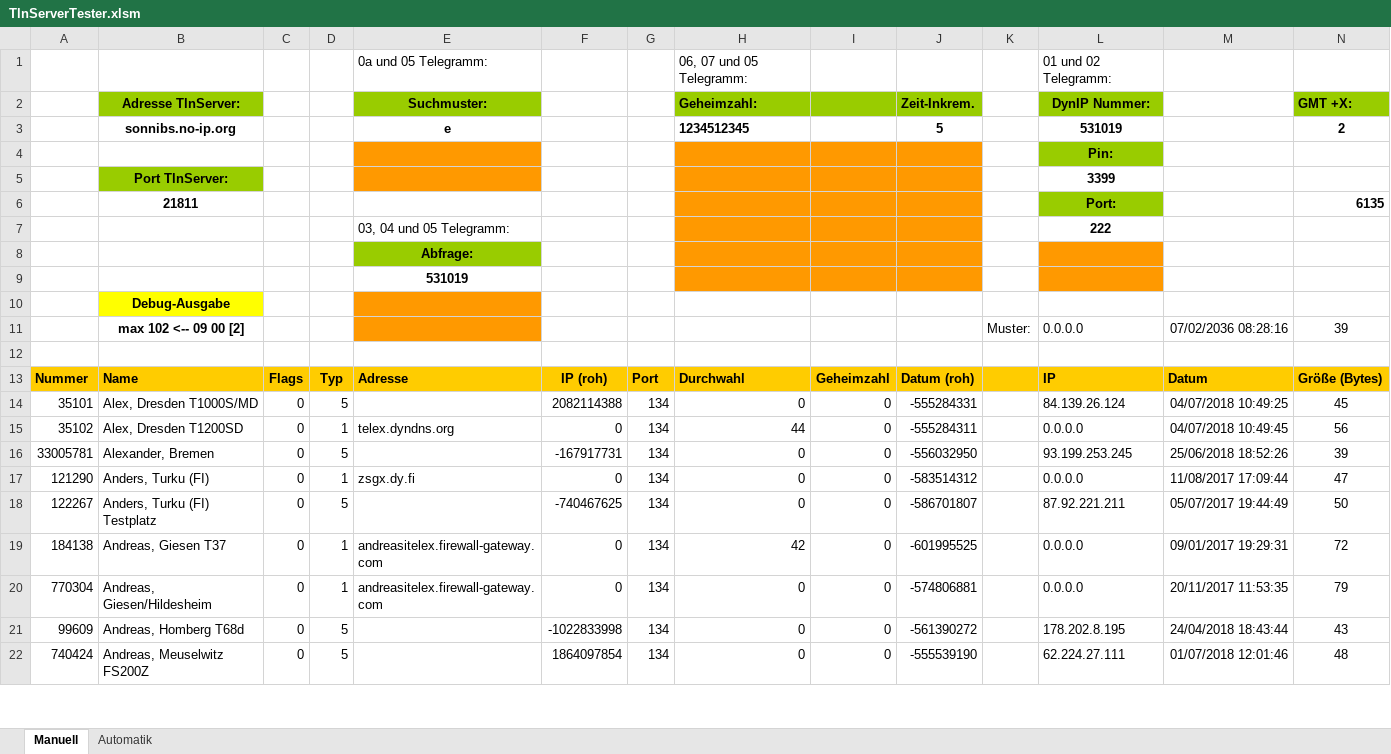
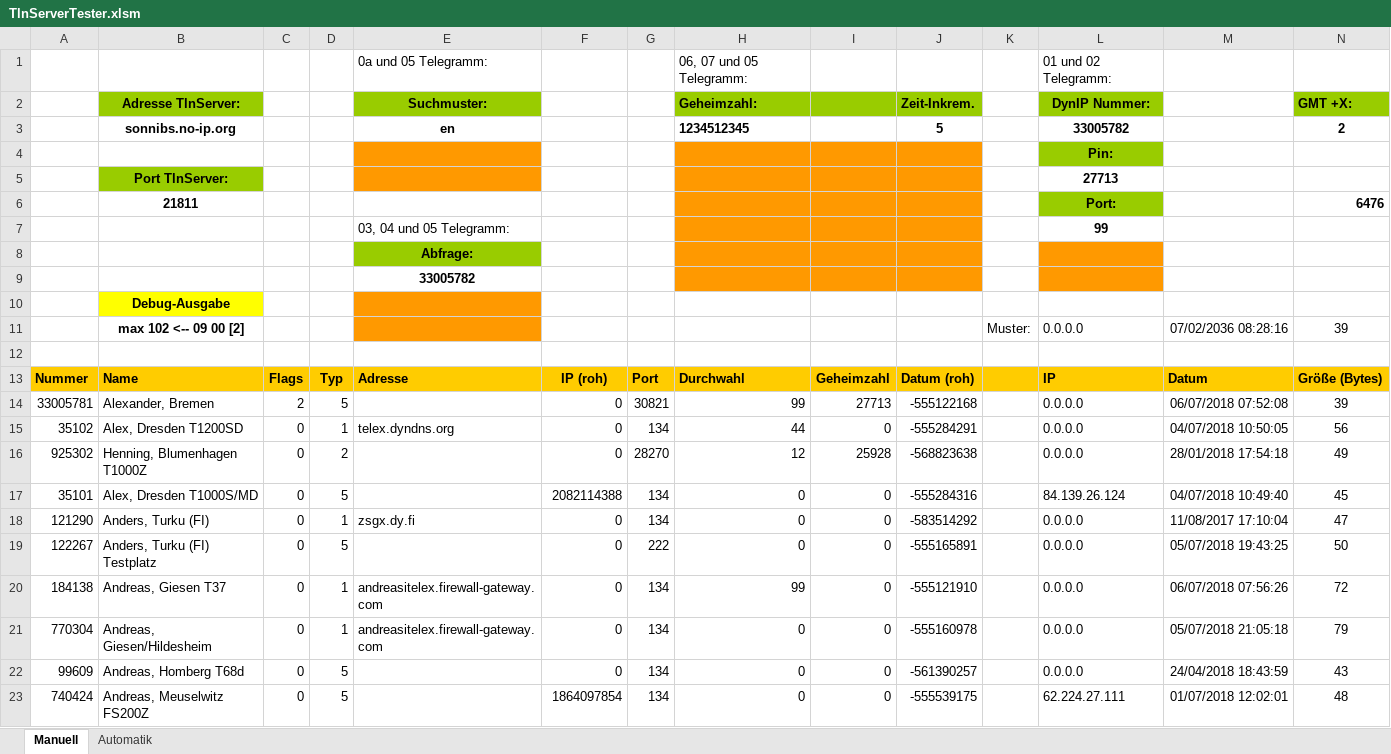
Before and after one commit to toresbe/itelex, an Excel workbook: TlnServerTester.xlsm, sheet Manuell, drawn as a sheet; only a part is shown; values as stored, in another font and other column widths than the file's, no borders; charts and pictures not drawn; removed rows and columns are numbered as before the commit, all else as after; the diff covers the shown part only; the diff names each change by its address in the sheet, - before the commit and + after, or states it on an @@ line.

```diff
--- a/TlnServerTester.xlsm (sheet Manuell)
+++ b/TlnServerTester.xlsm (sheet Manuell)
-E3: e
+E3: en
-L3: 531019
+L3: 33005782
-L5: 3399
+L5: 27713
-N6: 6135
+N6: 6476
-L7: 222
+L7: 99
-E9: 531019
+E9: 33005782
-row 14: 35101 | Alex, Dresden T1000S/MD | 0 | 5 |  | 2082114388 | 134 | 0 | 0 | -555284331 |  | 84.139.26.124 | 04/07/2018 10:49:25 | 45
+row 14: 33005781 | Alexander, Bremen | 2 | 5 |  | 0 | 30821 | 99 | 27713 | -555122168 |  | 0.0.0.0 | 06/07/2018 07:52:08 | 39
-J15: -555284311
+J15: -555284291
-M15: 04/07/2018 10:49:45
+M15: 04/07/2018 10:50:05
-row 16: 33005781 | Alexander, Bremen | 0 | 5 |  | -167917731 | 134 | 0 | 0 | -556032950 |  | 93.199.253.245 | 25/06/2018 18:52:26 | 39
+row 16: 925302 | Henning, Blumenhagen T1000Z | 0 | 2 |  | 0 | 28270 | 12 | 25928 | -568823638 |  | 0.0.0.0 | 28/01/2018 17:54:18 | 49
+row 17: 35101 | Alex, Dresden T1000S/MD | 0 | 5 |  | 2082114388 | 134 | 0 | 0 | -555284316 |  | 84.139.26.124 | 04/07/2018 10:49:40 | 45
-J18: -583514312
+J18: -583514292
-M18: 11/08/2017 17:09:44
+M18: 11/08/2017 17:10:04
-F19: -740467625
+F19: 0
-G19: 134
+G19: 222
-J19: -586701807
+J19: -555165891
-L19: 87.92.221.211
+L19: 0.0.0.0
-M19: 05/07/2017 19:44:49
+M19: 05/07/2018 19:43:25
-H20: 42
+H20: 99
-J20: -601995525
+J20: -555121910
-M20: 09/01/2017 19:29:31
+M20: 06/07/2018 07:56:26
-J21: -574806881
+J21: -555160978
-M21: 20/11/2017 11:53:35
+M21: 05/07/2018 21:05:18
-F22: -1022833998
+F22: 0
-J22: -561390272
+J22: -561390257
-L22: 178.202.8.195
+L22: 0.0.0.0
-M22: 24/04/2018 18:43:44
+M22: 24/04/2018 18:43:59
-J23: -555539190
+J23: -555539175
-M23: 01/07/2018 12:01:46
+M23: 01/07/2018 12:02:01
```
Also changed, not shown: 16 added rows, 34 removed rows and 72 edited cells elsewhere in this sheet, sheet Automatik, formulas that keep their value.
